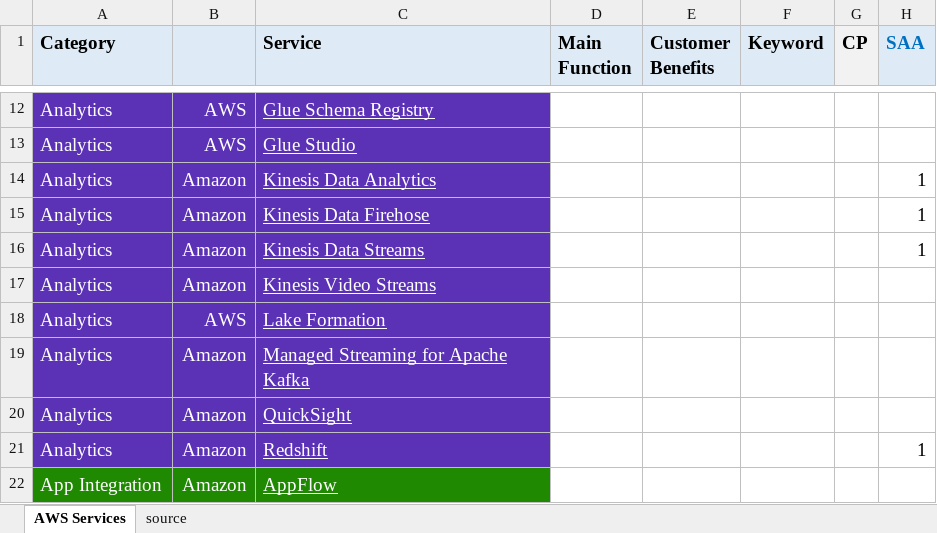
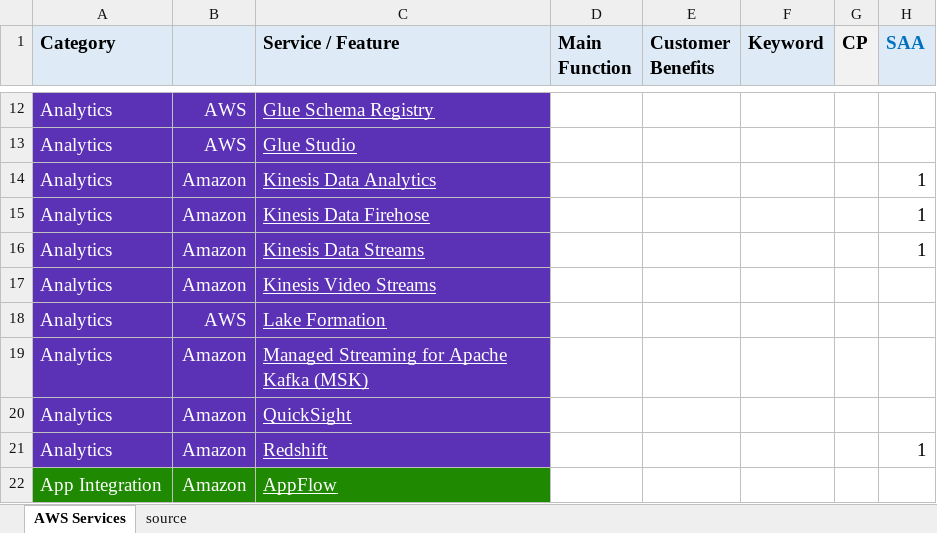
Before and after one commit to corbuno/aws-services-crib-sheet, an Excel workbook: aws-services-crib-sheet.xlsx, sheet AWS Services, drawn as a sheet; only a part is shown, gaps mark what is left out; values as stored, in another font and other column widths than the file's, no borders; the diff names each change by its address in the sheet, - before the commit and + after, or states it on an @@ line.

Commit message:
msk

```diff
--- a/aws-services-crib-sheet.xlsx (sheet AWS Services)
+++ b/aws-services-crib-sheet.xlsx (sheet AWS Services)
-C1: Service
+C1: Service / Feature
-C19 (Service / Feature): Managed Streaming for Apache Kafka
+C19 (Service / Feature): Managed Streaming for Apache Kafka (MSK)
```
